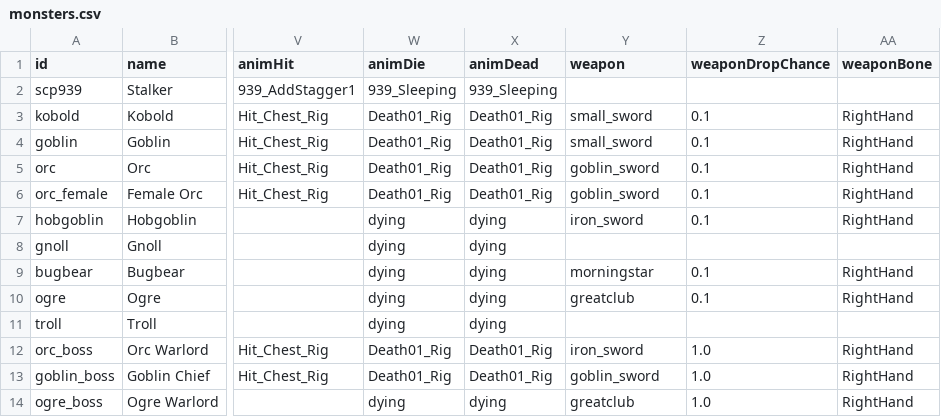
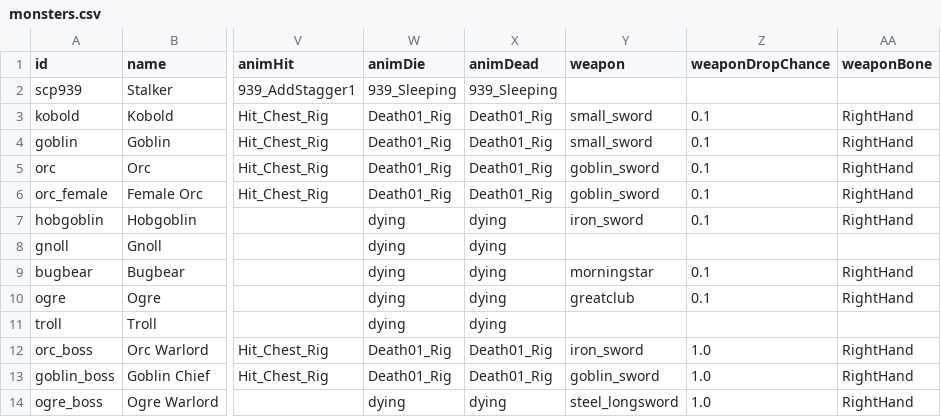
Before and after one commit to Julian-adv/OnlineRPG, a CSV file: data-src/monsters.csv, drawn as a sheet; only a part is shown, gaps mark what is left out; the diff names each change by its address in the sheet, - before the commit and + after, or states it on an @@ line.

```diff
--- a/data-src/monsters.csv
+++ b/data-src/monsters.csv
-Y14 (weapon): greatclub
+Y14 (weapon): steel_longsword
```
Also changed, not shown: data-src/items.csv, 5 other files.
